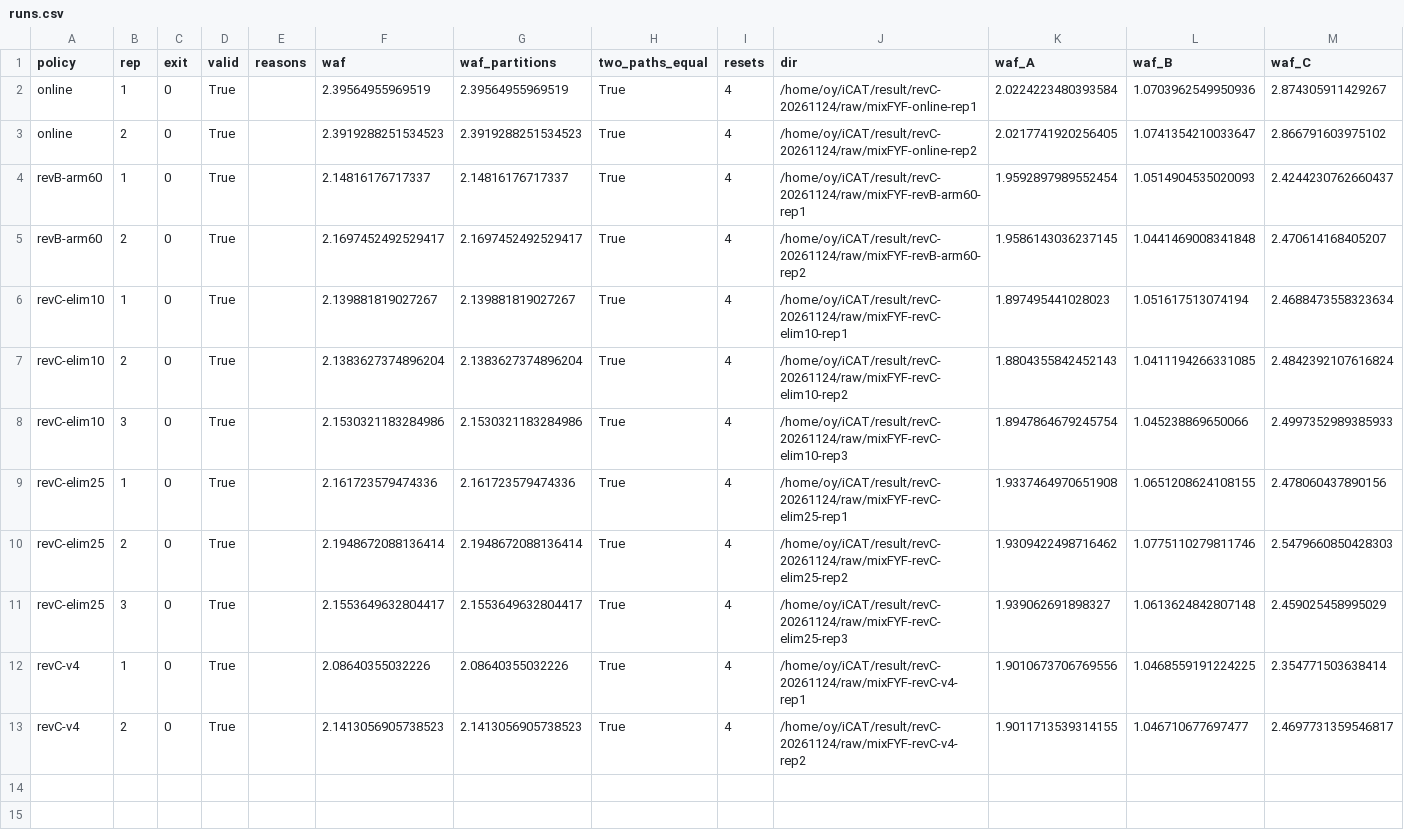
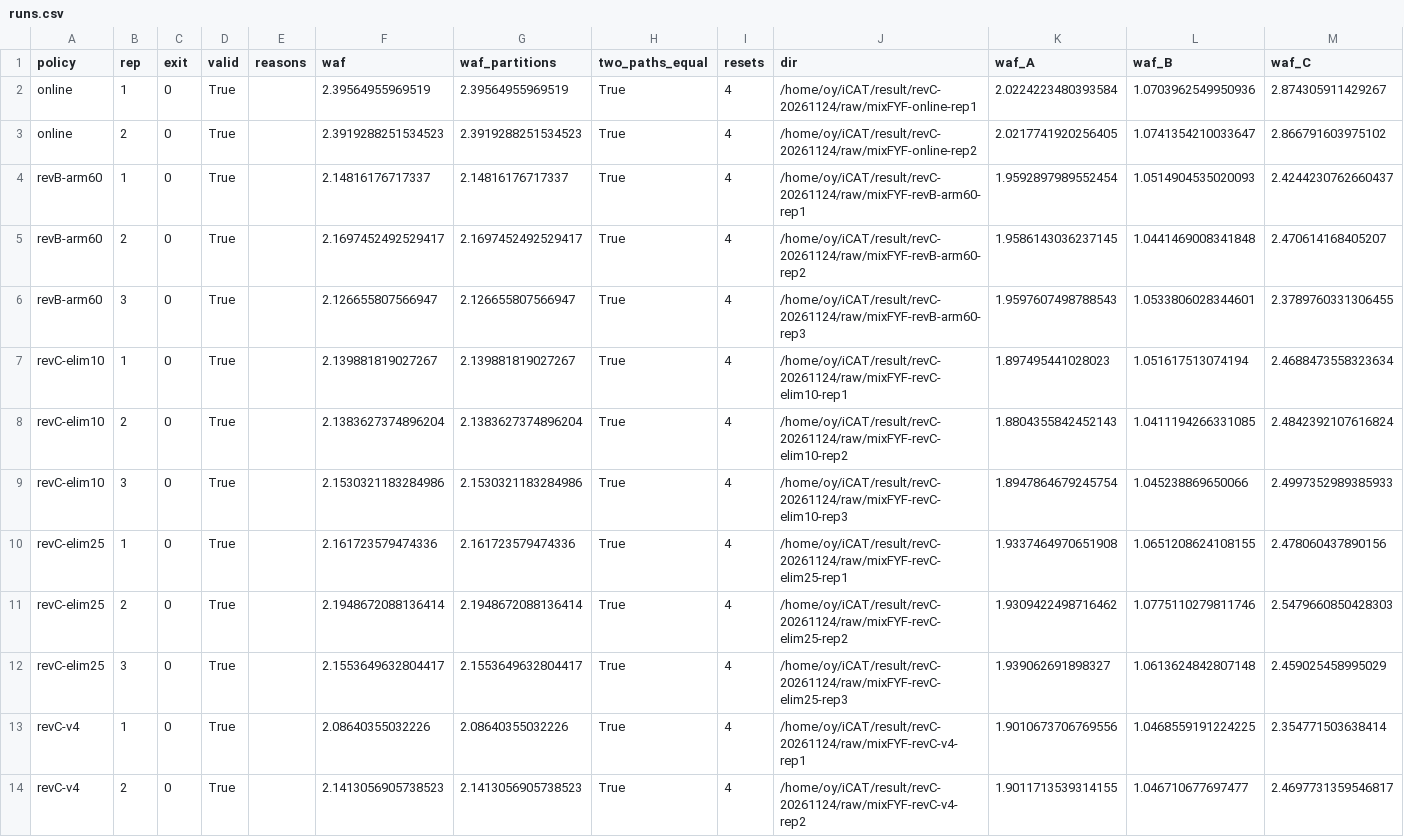
Before and after one commit to oyeong011/iCAT-experiments, a CSV file: result/revC-20261124-analysis/runs.csv, drawn as a sheet.

```diff
--- a/result/revC-20261124-analysis/runs.csv
+++ b/result/revC-20261124-analysis/runs.csv
@@ -5,2 +5,3 @@ revB-arm60,1,0,True,,2.14816176717337,2.14816176717337,True,4,/home/oy/iCAT/resu
 revB-arm60,2,0,True,,2.1697452492529417,2.1697452492529417,True,4,/home/oy/iCAT/result/revC-20261124/raw/mixFYF-revB-arm60-rep2,1.9586143036237145,1.0441469008341848,2.470614168405207
+revB-arm60,3,0,True,,2.126655807566947,2.126655807566947,True,4,/home/oy/iCAT/result/revC-20261124/raw/mixFYF-revB-arm60-rep3,1.9597607498788543,1.0533806028344601,2.3789760331306455
 revC-elim10,1,0,True,,2.139881819027267,2.139881819027267,True,4,/home/oy/iCAT/result/revC-20261124/raw/mixFYF-revC-elim10-rep1,1.897495441028023,1.051617513074194,2.4688473558323634
```
Also changed, not shown: result/revC-20261124-analysis/stats.csv, result/revC-20261124/checks.tsv, 44 other files.
